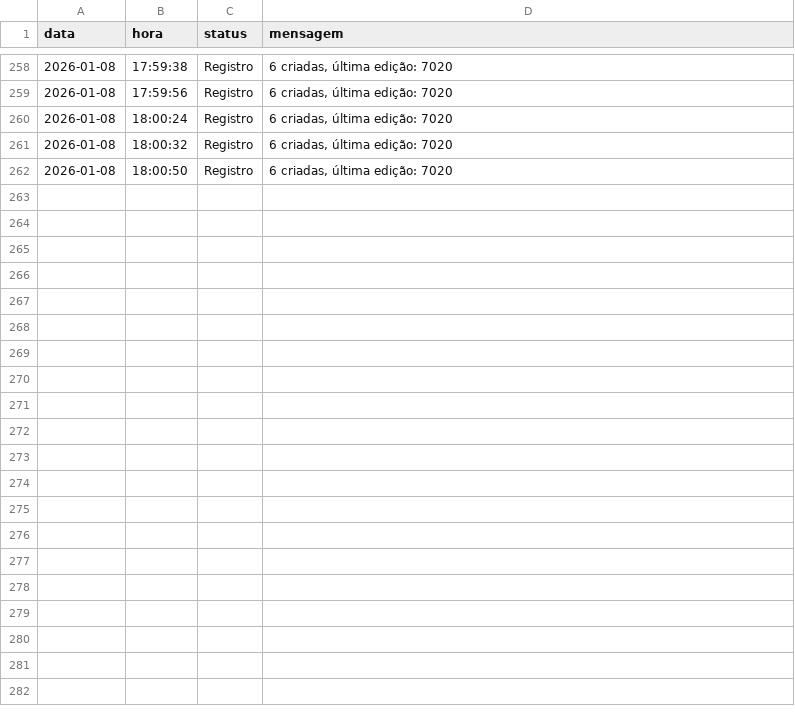
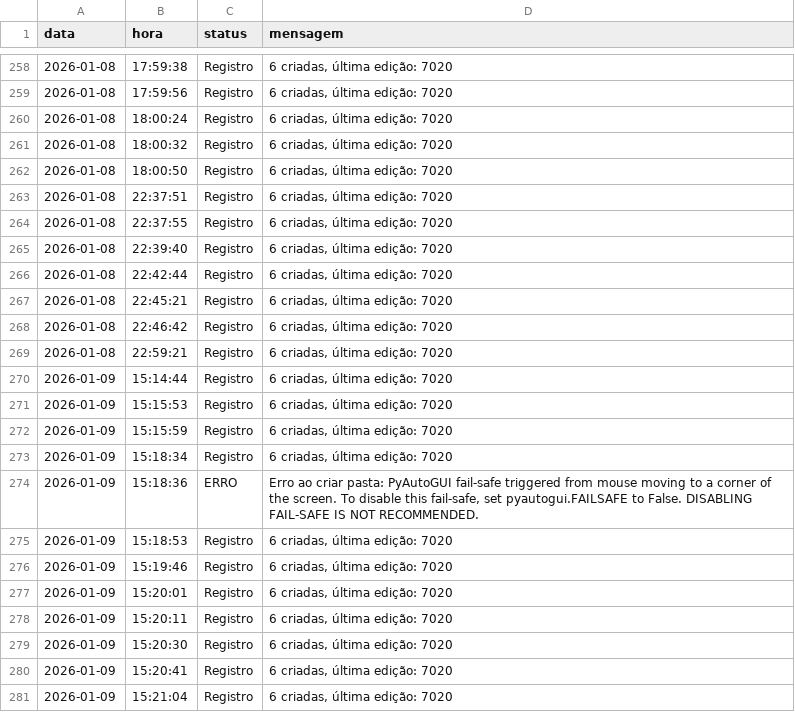
Before and after one commit to Krat-s/o_hoje_files, a CSV file: Global/Logs/All_in_one.csv, drawn as a sheet; only a part is shown, gaps mark what is left out; the diff covers the shown part only; the diff names each change by its address in the sheet, - before the commit and + after, or states it on an @@ line.

```diff
--- a/Global/Logs/All_in_one.csv
+++ b/Global/Logs/All_in_one.csv
+row 263: 2026-01-08 | 22:37:51 | Registro | 6 criadas, última edição: 7020
+row 264: 2026-01-08 | 22:37:55 | Registro | 6 criadas, última edição: 7020
+row 265: 2026-01-08 | 22:39:40 | Registro | 6 criadas, última edição: 7020
+row 266: 2026-01-08 | 22:42:44 | Registro | 6 criadas, última edição: 7020
+row 267: 2026-01-08 | 22:45:21 | Registro | 6 criadas, última edição: 7020
+row 268: 2026-01-08 | 22:46:42 | Registro | 6 criadas, última edição: 7020
+row 269: 2026-01-08 | 22:59:21 | Registro | 6 criadas, última edição: 7020
+row 270: 2026-01-09 | 15:14:44 | Registro | 6 criadas, última edição: 7020
+row 271: 2026-01-09 | 15:15:53 | Registro | 6 criadas, última edição: 7020
+row 272: 2026-01-09 | 15:15:59 | Registro | 6 criadas, última edição: 7020
+row 273: 2026-01-09 | 15:18:34 | Registro | 6 criadas, última edição: 7020
+row 274: 2026-01-09 | 15:18:36 | ERRO | Erro ao criar pasta: PyAutoGUI fail-safe triggered from mouse moving to a corner of the screen. To disable this fail-safe, set pyautogui.FAILSAFE to False. DISABLING FAIL-SAFE IS NOT RECOMMENDED.
+row 275: 2026-01-09 | 15:18:53 | Registro | 6 criadas, última edição: 7020
+row 276: 2026-01-09 | 15:19:46 | Registro | 6 criadas, última edição: 7020
+row 277: 2026-01-09 | 15:20:01 | Registro | 6 criadas, última edição: 7020
+row 278: 2026-01-09 | 15:20:11 | Registro | 6 criadas, última edição: 7020
+row 279: 2026-01-09 | 15:20:30 | Registro | 6 criadas, última edição: 7020
+row 280: 2026-01-09 | 15:20:41 | Registro | 6 criadas, última edição: 7020
+row 281: 2026-01-09 | 15:21:04 | Registro | 6 criadas, última edição: 7020
```
Also changed, not shown: 28 added rows elsewhere in this file, Global/Logs/FileManager.csv, Global/Logs/Wedding.csv, 6 other files.
